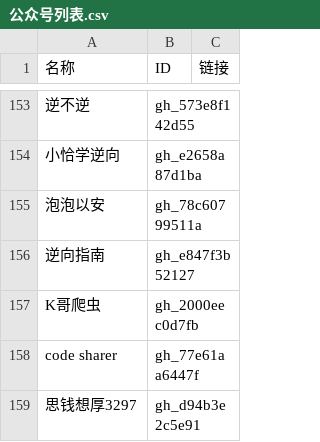
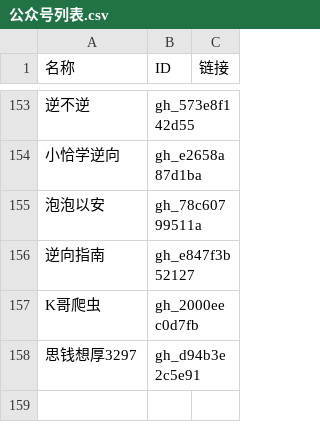
Before and after one commit to kanadeblisst00/high-quality-biz, a CSV file: 公众号列表.csv, drawn as a sheet; only a part is shown, gaps mark what is left out; the diff names each change by its address in the sheet, - before the commit and + after, or states it on an @@ line.

```diff
--- a/公众号列表.csv
+++ b/公众号列表.csv
-row 158: code sharer | gh_77e61aa6447f
```
Also changed, not shown: 3 other files.
